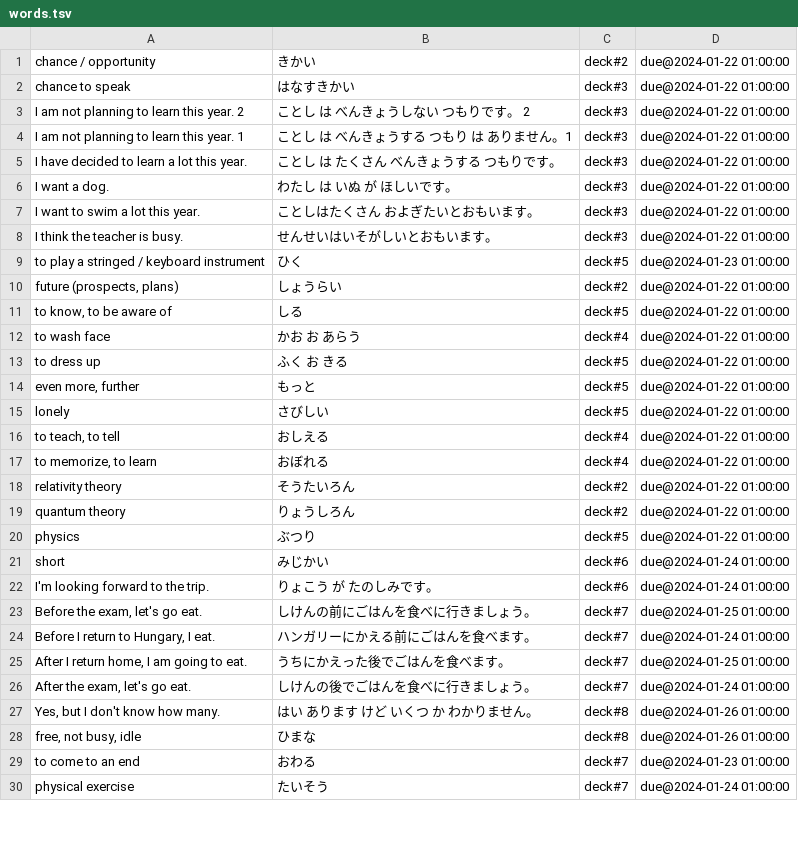
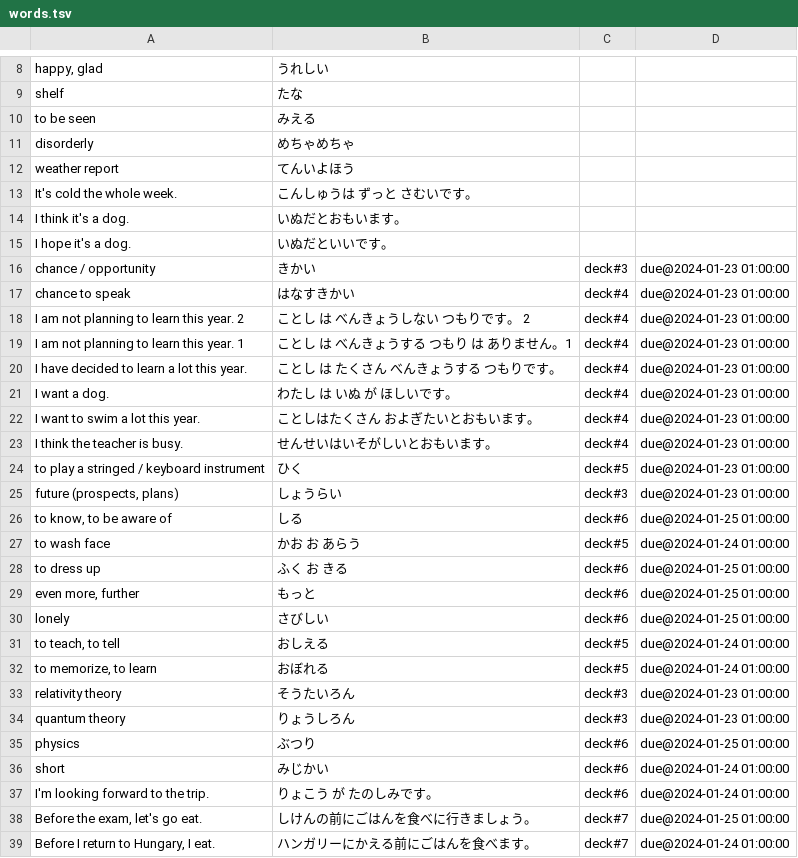
Before and after one commit to PeterHajdu/japan, a TSV file: words.tsv, drawn as a sheet; only a part is shown, gaps mark what is left out; the shorter side is filled out with more unchanged rows; the diff covers the shown part only.

```diff
--- a/words.tsv
+++ b/words.tsv
@@ -1,21 +8,29 @@
-chance / opportunity	きかい	deck#2	due@2024-01-22 01:00:00
-chance to speak	はなすきかい	deck#3	due@2024-01-22 01:00:00
-I am not planning to learn this year. 2	ことし は べんきょうしない つもりです。 2	deck#3	due@2024-01-22 01:00:00
-I am not planning to learn this year. 1	ことし は べんきょうする つもり は ありません。1	deck#3	due@2024-01-22 01:00:00
-I have decided to learn a lot this year.	ことし は たくさん べんきょうする つもりです。	deck#3	due@2024-01-22 01:00:00
-I want a dog.	わたし は いぬ が ほしいです。	deck#3	due@2024-01-22 01:00:00
-I want to swim a lot this year.	ことしはたくさん およぎたいとおもいます。	deck#3	due@2024-01-22 01:00:00
-I think the teacher is busy.	せんせいはいそがしいとおもいます。	deck#3	due@2024-01-22 01:00:00
+happy, glad	うれしい
+shelf	たな
+to be seen	みえる
+disorderly	めちゃめちゃ
+weather report	てんいよほう
+It's cold the whole week.	こんしゅうは ずっと さむいです。
+I think it's a dog.	いぬだとおもいます。
+I hope it's a dog.	いぬだといいです。
+chance / opportunity	きかい	deck#3	due@2024-01-23 01:00:00
+chance to speak	はなすきかい	deck#4	due@2024-01-23 01:00:00
+I am not planning to learn this year. 2	ことし は べんきょうしない つもりです。 2	deck#4	due@2024-01-23 01:00:00
+I am not planning to learn this year. 1	ことし は べんきょうする つもり は ありません。1	deck#4	due@2024-01-23 01:00:00
+I have decided to learn a lot this year.	ことし は たくさん べんきょうする つもりです。	deck#4	due@2024-01-23 01:00:00
+I want a dog.	わたし は いぬ が ほしいです。	deck#4	due@2024-01-23 01:00:00
+I want to swim a lot this year.	ことしはたくさん およぎたいとおもいます。	deck#4	due@2024-01-23 01:00:00
+I think the teacher is busy.	せんせいはいそがしいとおもいます。	deck#4	due@2024-01-23 01:00:00
 to play a stringed / keyboard instrument	ひく	deck#5	due@2024-01-23 01:00:00
-future (prospects, plans)	しょうらい	deck#2	due@2024-01-22 01:00:00
-to know, to be aware of	しる	deck#5	due@2024-01-22 01:00:00
-to wash face	かお お あらう	deck#4	due@2024-01-22 01:00:00
-to dress up	ふく お きる	deck#5	due@2024-01-22 01:00:00
-even more, further	もっと	deck#5	due@2024-01-22 01:00:00
-lonely	さびしい	deck#5	due@2024-01-22 01:00:00
-to teach, to tell	おしえる	deck#4	due@2024-01-22 01:00:00
-to memorize, to learn	おぼれる	deck#4	due@2024-01-22 01:00:00
-relativity theory	そうたいろん	deck#2	due@2024-01-22 01:00:00
-quantum theory	りょうしろん	deck#2	due@2024-01-22 01:00:00
-physics	ぶつり	deck#5	due@2024-01-22 01:00:00
+future (prospects, plans)	しょうらい	deck#3	due@2024-01-23 01:00:00
+to know, to be aware of	しる	deck#6	due@2024-01-25 01:00:00
+to wash face	かお お あらう	deck#5	due@2024-01-24 01:00:00
+to dress up	ふく お きる	deck#6	due@2024-01-25 01:00:00
+even more, further	もっと	deck#6	due@2024-01-25 01:00:00
+lonely	さびしい	deck#6	due@2024-01-25 01:00:00
+to teach, to tell	おしえる	deck#5	due@2024-01-24 01:00:00
+to memorize, to learn	おぼれる	deck#5	due@2024-01-24 01:00:00
+relativity theory	そうたいろん	deck#3	due@2024-01-23 01:00:00
+quantum theory	りょうしろん	deck#3	due@2024-01-23 01:00:00
+physics	ぶつり	deck#6	due@2024-01-25 01:00:00
 short	みじかい	deck#6	due@2024-01-24 01:00:00
```
Also changed, not shown: 7 added rows and 121 edited cells elsewhere in this file, kanji.tsv, words2.tsv.
